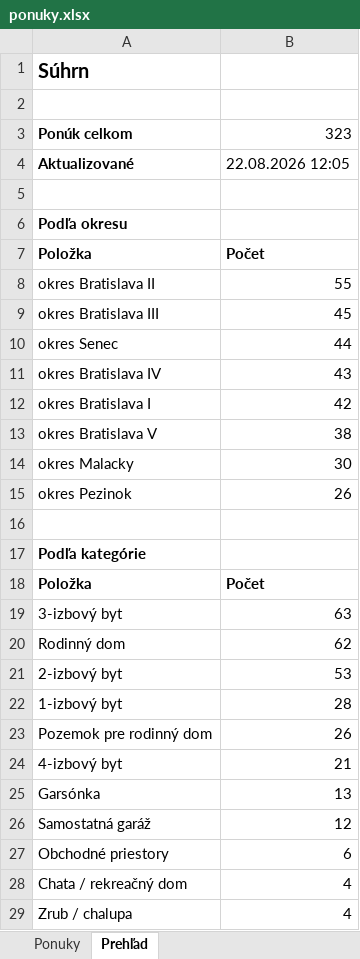
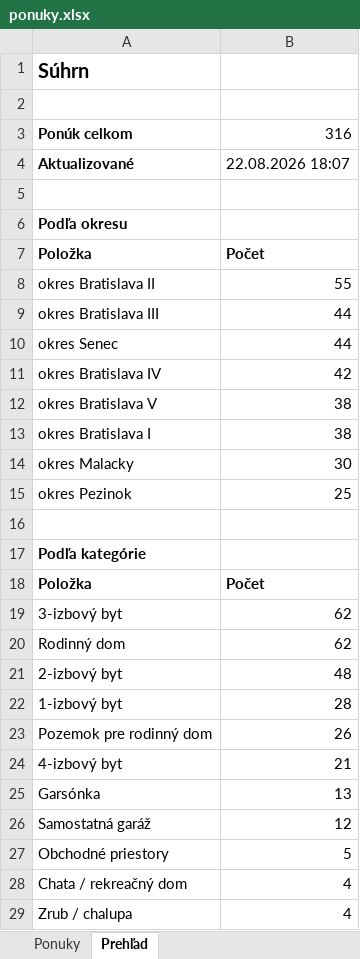
Before and after one commit to mrkubis-nest/nehnutelnosti-scraper, an Excel workbook: public/ponuky.xlsx, sheet Prehľad, drawn as a sheet; only a part is shown; values as stored, in another font and other column widths than the file's, no borders; removed rows and columns are numbered as before the commit, all else as after; the diff names each change by its address in the sheet, - before the commit and + after, or states it on an @@ line.

```diff
--- a/public/ponuky.xlsx (sheet Prehľad)
+++ b/public/ponuky.xlsx (sheet Prehľad)
-B3: 323
+B3: 316
-B4: 22.08.2026 12:05
+B4: 22.08.2026 18:07
-B9: 45
+B9: 44
-B11: 43
+B11: 42
-row 12: okres Bratislava I | 42
+row 13: okres Bratislava I | 38
-B15: 26
+B15: 25
-B19: 63
+B19: 62
-B21: 53
+B21: 48
-B27: 6
+B27: 5
```
Also changed, not shown: sheet Ponuky, 2 other files.
